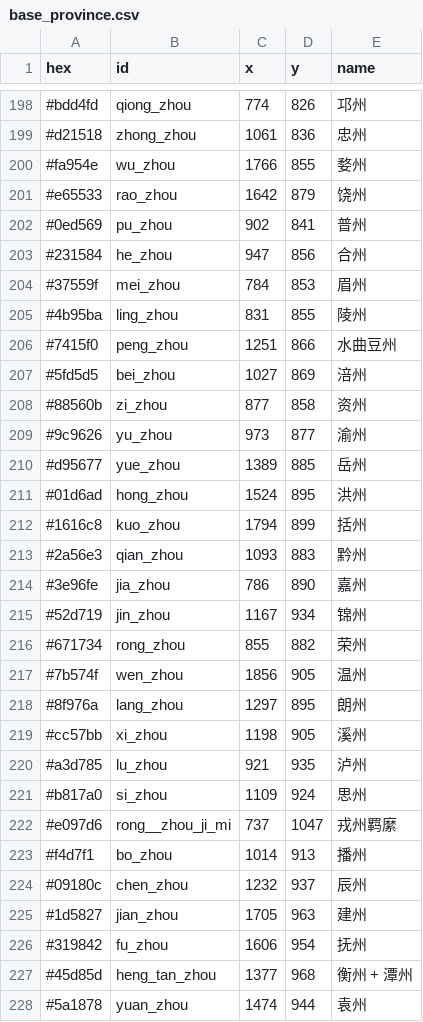
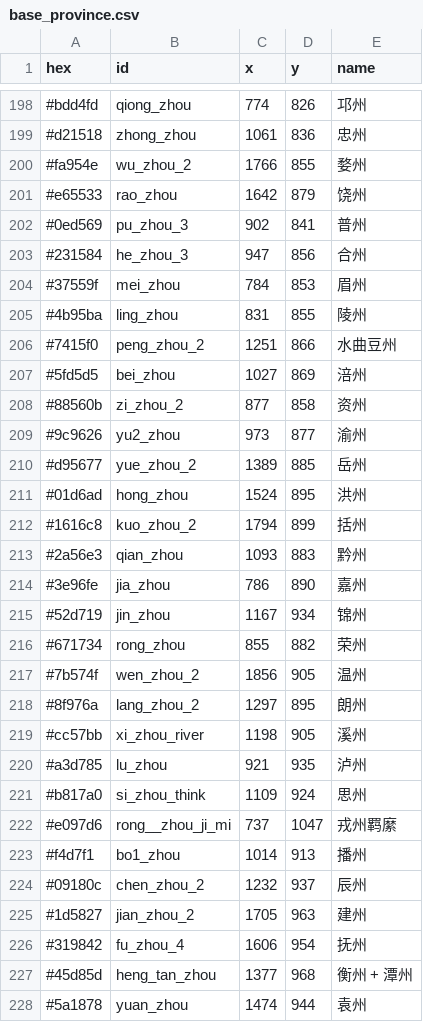
Before and after one commit to 67-68/poem_map_project, a CSV file: assets/maps/base_province.csv, drawn as a sheet; only a part is shown, gaps mark what is left out; the diff covers the shown part only.

```diff
--- a/assets/maps/base_province.csv
+++ b/assets/maps/base_province.csv
@@ -199,15 +199,15 @@ hex,id,x,y,name
 #d21518,zhong_zhou,1061,836,忠州
-#fa954e,wu_zhou,1766,855,婺州
+#fa954e,wu_zhou_2,1766,855,婺州
 #e65533,rao_zhou,1642,879,饶州
-#0ed569,pu_zhou,902,841,普州
-#231584,he_zhou,947,856,合州
+#0ed569,pu_zhou_3,902,841,普州
+#231584,he_zhou_3,947,856,合州
 #37559f,mei_zhou,784,853,眉州
 #4b95ba,ling_zhou,831,855,陵州
-#7415f0,peng_zhou,1251,866,水曲豆州
+#7415f0,peng_zhou_2,1251,866,水曲豆州
 #5fd5d5,bei_zhou,1027,869,涪州
-#88560b,zi_zhou,877,858,资州
-#9c9626,yu_zhou,973,877,渝州
-#d95677,yue_zhou,1389,885,岳州
+#88560b,zi_zhou_2,877,858,资州
+#9c9626,yu2_zhou,973,877,渝州
+#d95677,yue_zhou_2,1389,885,岳州
 #01d6ad,hong_zhou,1524,895,洪州
-#1616c8,kuo_zhou,1794,899,括州
+#1616c8,kuo_zhou_2,1794,899,括州
 #2a56e3,qian_zhou,1093,883,黔州
@@ -216,12 +216,12 @@ hex,id,x,y,name
 #671734,rong_zhou,855,882,荣州
-#7b574f,wen_zhou,1856,905,温州
-#8f976a,lang_zhou,1297,895,朗州
-#cc57bb,xi_zhou,1198,905,溪州
+#7b574f,wen_zhou_2,1856,905,温州
+#8f976a,lang_zhou_2,1297,895,朗州
+#cc57bb,xi_zhou_river,1198,905,溪州
 #a3d785,lu_zhou,921,935,泸州
-#b817a0,si_zhou,1109,924,思州
+#b817a0,si_zhou_think,1109,924,思州
 #e097d6,rong__zhou_ji_mi,737,1047,戎州羁縻
-#f4d7f1,bo_zhou,1014,913,播州
-#09180c,chen_zhou,1232,937,辰州
-#1d5827,jian_zhou,1705,963,建州
-#319842,fu_zhou,1606,954,抚州
+#f4d7f1,bo1_zhou,1014,913,播州
+#09180c,chen_zhou_2,1232,937,辰州
+#1d5827,jian_zhou_2,1705,963,建州
+#319842,fu_zhou_4,1606,954,抚州
 #45d85d,heng_tan_zhou,1377,968,衡州 + 潭州
```
Also changed, not shown: 108 edited cells elsewhere in this file, assets/maps/territories.csv, 17 other files.
